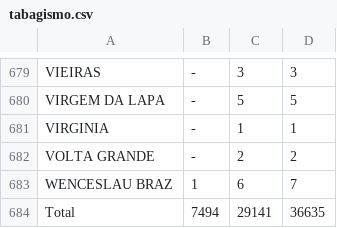
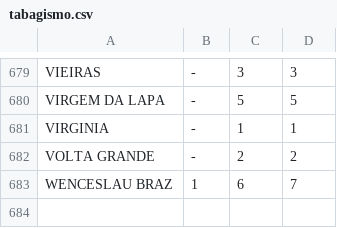
Before and after one commit to juniordc15900/tp-redes-complexas, a CSV file: datas/tabagismo.csv, drawn as a sheet; only a part is shown, gaps mark what is left out; the diff names each change by its address in the sheet, - before the commit and + after, or states it on an @@ line.

```diff
--- a/datas/tabagismo.csv
+++ b/datas/tabagismo.csv
-row 684: Total | 7494 | 29141 | 36635
```
Also changed, not shown: data_diseases.csv, datas/infarto_mio.csv, 9 other files.
